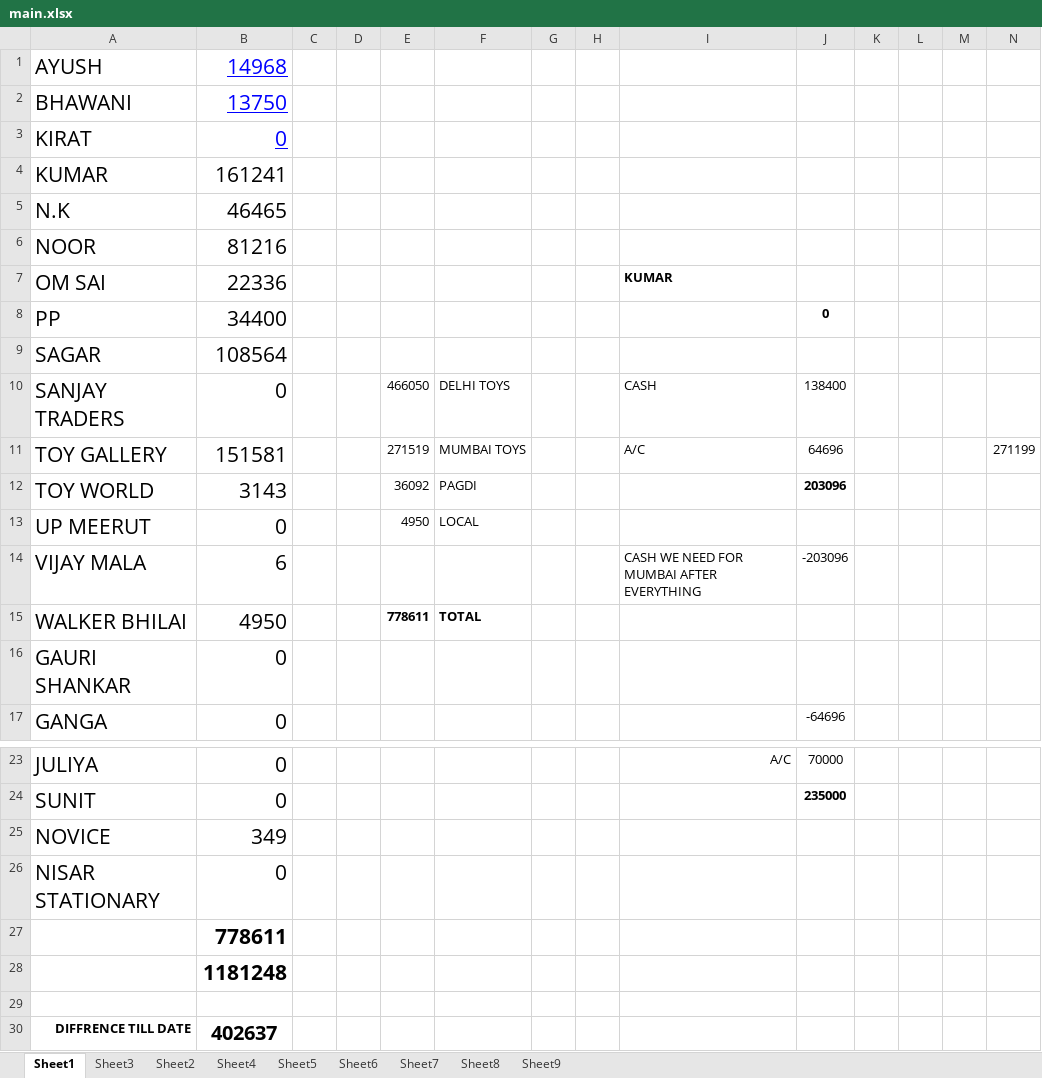
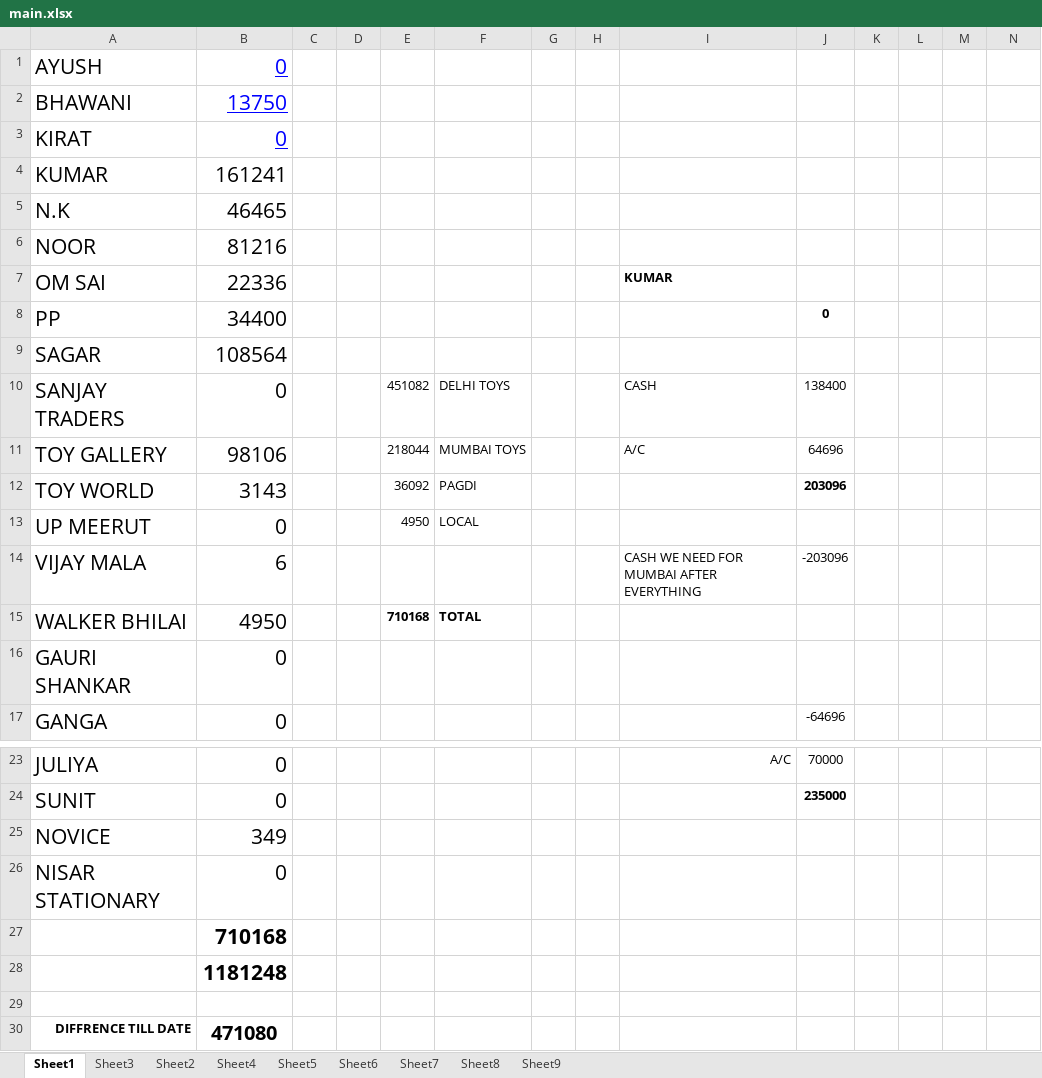
Before and after one commit to hunksammy/2084377289testbysam, an Excel workbook: IMPORTANT/main.xlsx, sheet Sheet1, drawn as a sheet; only a part is shown, gaps mark what is left out; values as stored, in another font and other column widths than the file's, no borders; the diff names each change by its address in the sheet, - before the commit and + after, or states it on an @@ line.

```diff
--- a/IMPORTANT/main.xlsx (sheet Sheet1)
+++ b/IMPORTANT/main.xlsx (sheet Sheet1)
-B1: 14968
+B1: 0
-E10: 466050
+E10: 451082
-B11: 151581
+B11: 98106
-E11: 271519
+E11: 218044
-N11: 271199
+N11: (empty)
-E15: 778611
+E15: 710168
-B27: 778611
+B27: 710168
-B30: 402637
+B30: 471080
```
Also changed, not shown: IMPORTANT/AYUSH.xlsx, IMPORTANT/NOOR.xlsx, 37 other files.
